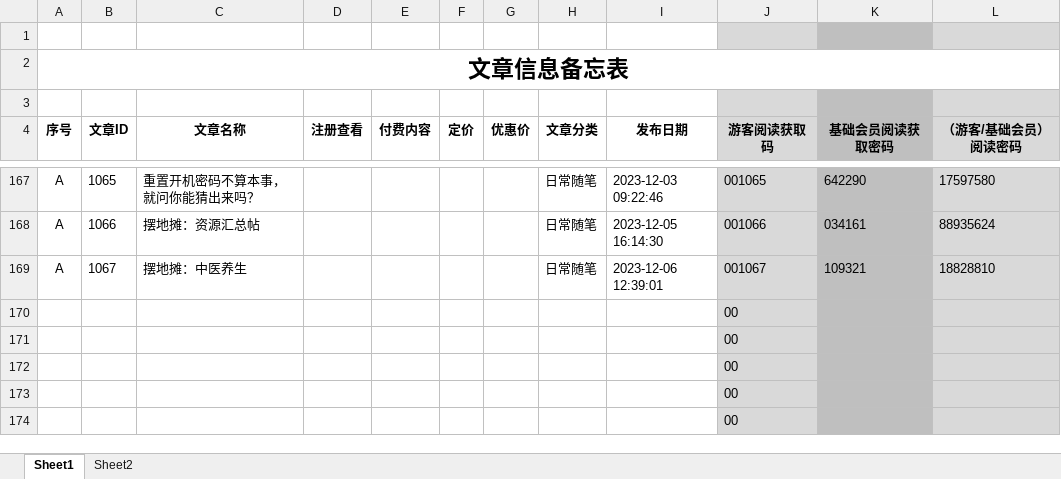
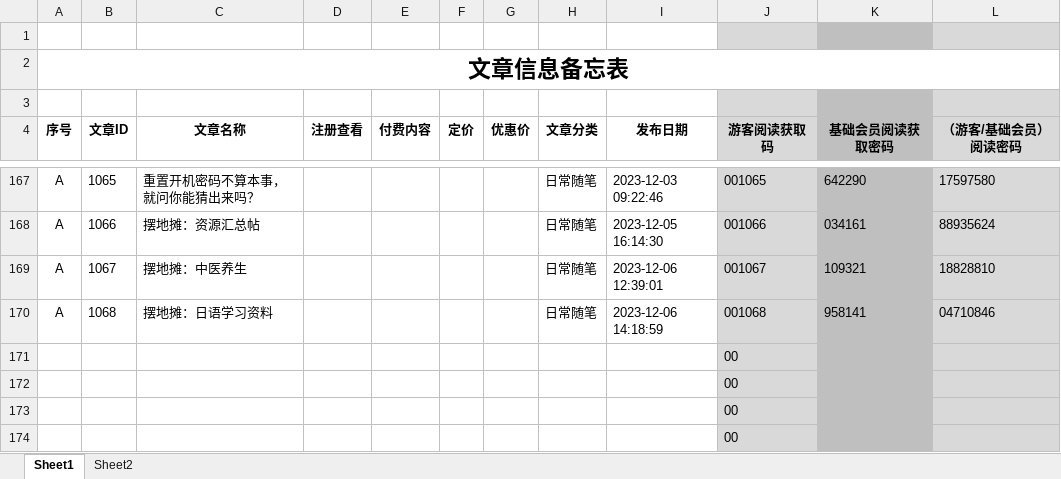
Before and after one commit to panxibei/writing, an Excel workbook: 11_付费课程/99.资料/文章信息备忘表.xlsx, sheet Sheet1, drawn as a sheet; only a part is shown, gaps mark what is left out; values as stored, in another font and other column widths than the file's, no borders; conditional formats not drawn; removed rows and columns are numbered as before the commit, all else as after; the diff names each change by its address in the sheet, - before the commit and + after, or states it on an @@ line.

```diff
--- a/11_付费课程/99.资料/文章信息备忘表.xlsx (sheet Sheet1)
+++ b/11_付费课程/99.资料/文章信息备忘表.xlsx (sheet Sheet1)
-row 170:  |  |  |  |  |  |  |  |  | 00
+row 170: A | 1068 | 摆地摊：日语学习资料 |  |  |  |  | 日常随笔 | 2023-12-06 14:18:59 | 001068 | 958141 | 04710846
```
Also changed, not shown: 4 other files.
